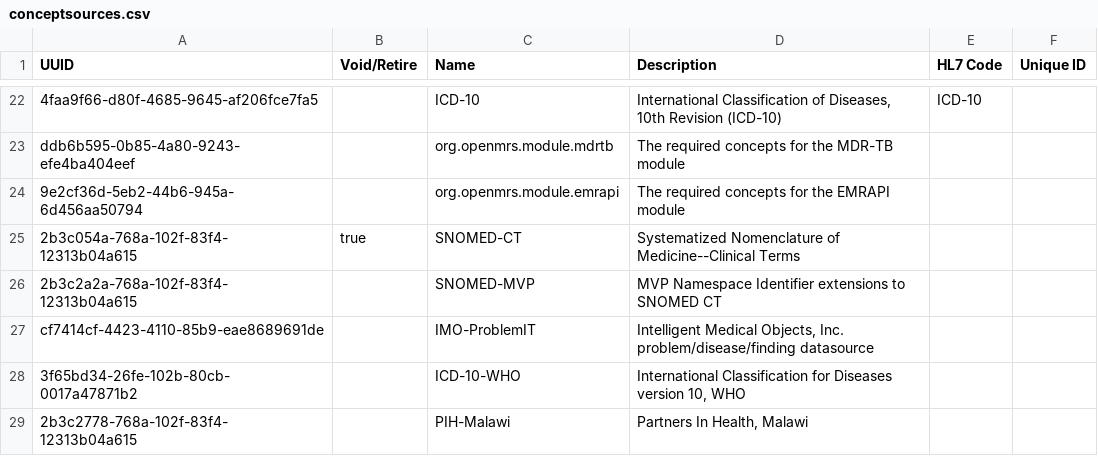
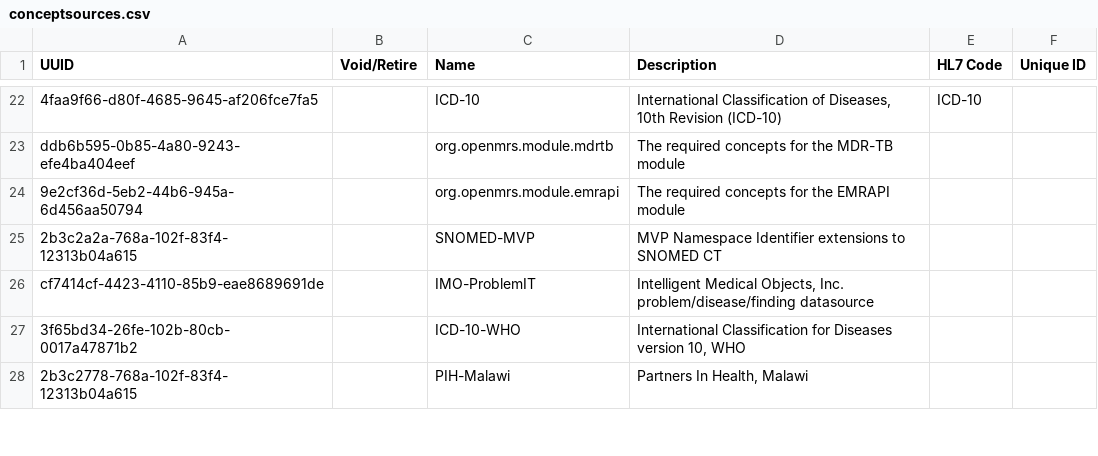
Before and after one commit to path-drc/openmrs-content-path-drc, a CSV file: configuration/backend_configuration/conceptsources/conceptsources.csv, drawn as a sheet; only a part is shown, gaps mark what is left out.

Commit message:
Remove SNOMED-CT (#65)

```diff
--- a/configuration/backend_configuration/conceptsources/conceptsources.csv
+++ b/configuration/backend_configuration/conceptsources/conceptsources.csv
@@ -24,3 +24,2 @@ ddb6b595-0b85-4a80-9243-efe4ba404eef,,org.openmrs.module.mdrtb,The required conc
 9e2cf36d-5eb2-44b6-945a-6d456aa50794,,org.openmrs.module.emrapi,The required concepts for the EMRAPI module,,
-2b3c054a-768a-102f-83f4-12313b04a615,true,SNOMED-CT,Systematized Nomenclature of Medicine--Clinical Terms,,
 2b3c2a2a-768a-102f-83f4-12313b04a615,,SNOMED-MVP,MVP Namespace Identifier extensions to SNOMED CT,,
```
